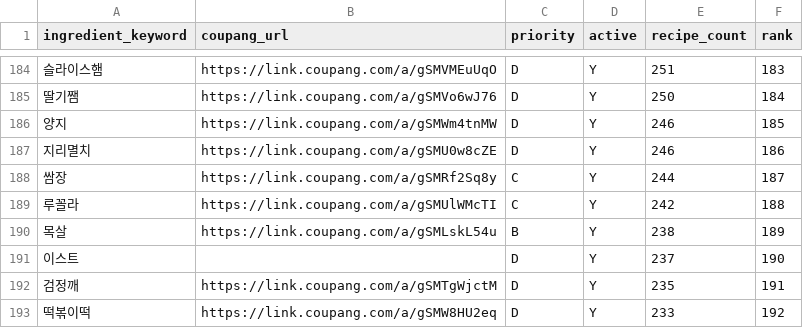
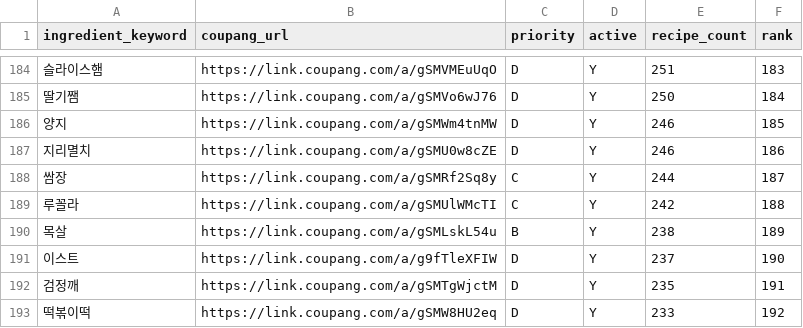
Before and after one commit to nahyejin/RefrigeratorCode, a CSV file: frontend/public/coupang_ads.csv, drawn as a sheet; only a part is shown, gaps mark what is left out; the diff covers the shown part only.

```diff
--- a/frontend/public/coupang_ads.csv
+++ b/frontend/public/coupang_ads.csv
@@ -190,3 +190,3 @@ ingredient_keyword,coupang_url,priority,active,recipe_count,rank
 목살,https://link.coupang.com/a/gSMLskL54u,B,Y,238,189
-이스트,,D,Y,237,190
+이스트,https://link.coupang.com/a/g9fTleXFIW,D,Y,237,190
 검정깨,https://link.coupang.com/a/gSMTgWjctM,D,Y,235,191
```
Also changed, not shown: 14 edited cells elsewhere in this file, 1 other file.
